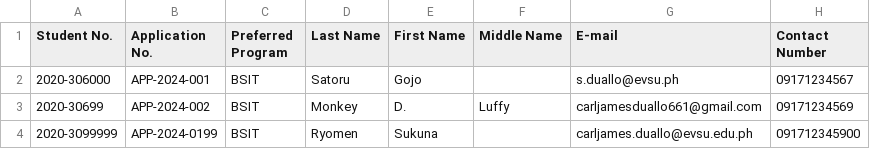
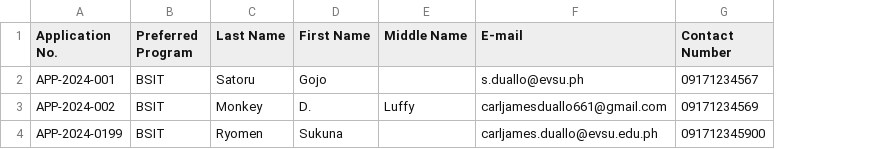
Before and after one commit to Laxus-Dreyarr/EnrollSys, a CSV file: resources/views/applications.csv, drawn as a sheet; the diff names each change by its address in the sheet, - before the commit and + after, or states it on an @@ line.

```diff
--- a/resources/views/applications.csv
+++ b/resources/views/applications.csv
-column A (Student No.), rows 2-4: 2020-306000 | 2020-30699 | 2020-3099999
```
Also changed, not shown: 3 other files.
